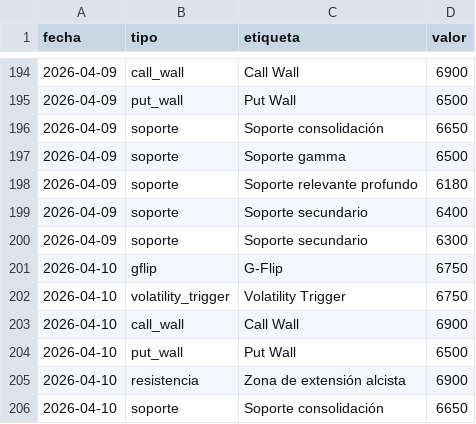
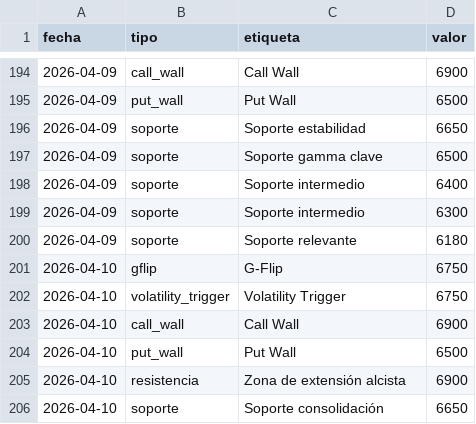
Before and after one commit to AveryNhlioh/levels, a CSV file: niveles.csv, drawn as a sheet; only a part is shown, gaps mark what is left out.

Commit message:
niveles 2026-04-09

```diff
--- a/niveles.csv
+++ b/niveles.csv
@@ -195,7 +195,7 @@ fecha,tipo,etiqueta,valor
 2026-04-09,put_wall,Put Wall,6500
-2026-04-09,soporte,Soporte consolidación,6650
-2026-04-09,soporte,Soporte gamma,6500
-2026-04-09,soporte,Soporte relevante profundo,6180
-2026-04-09,soporte,Soporte secundario,6400
-2026-04-09,soporte,Soporte secundario,6300
+2026-04-09,soporte,Soporte estabilidad,6650
+2026-04-09,soporte,Soporte gamma clave,6500
+2026-04-09,soporte,Soporte intermedio,6400
+2026-04-09,soporte,Soporte intermedio,6300
+2026-04-09,soporte,Soporte relevante,6180
 2026-04-10,gflip,G-Flip,6750
```
